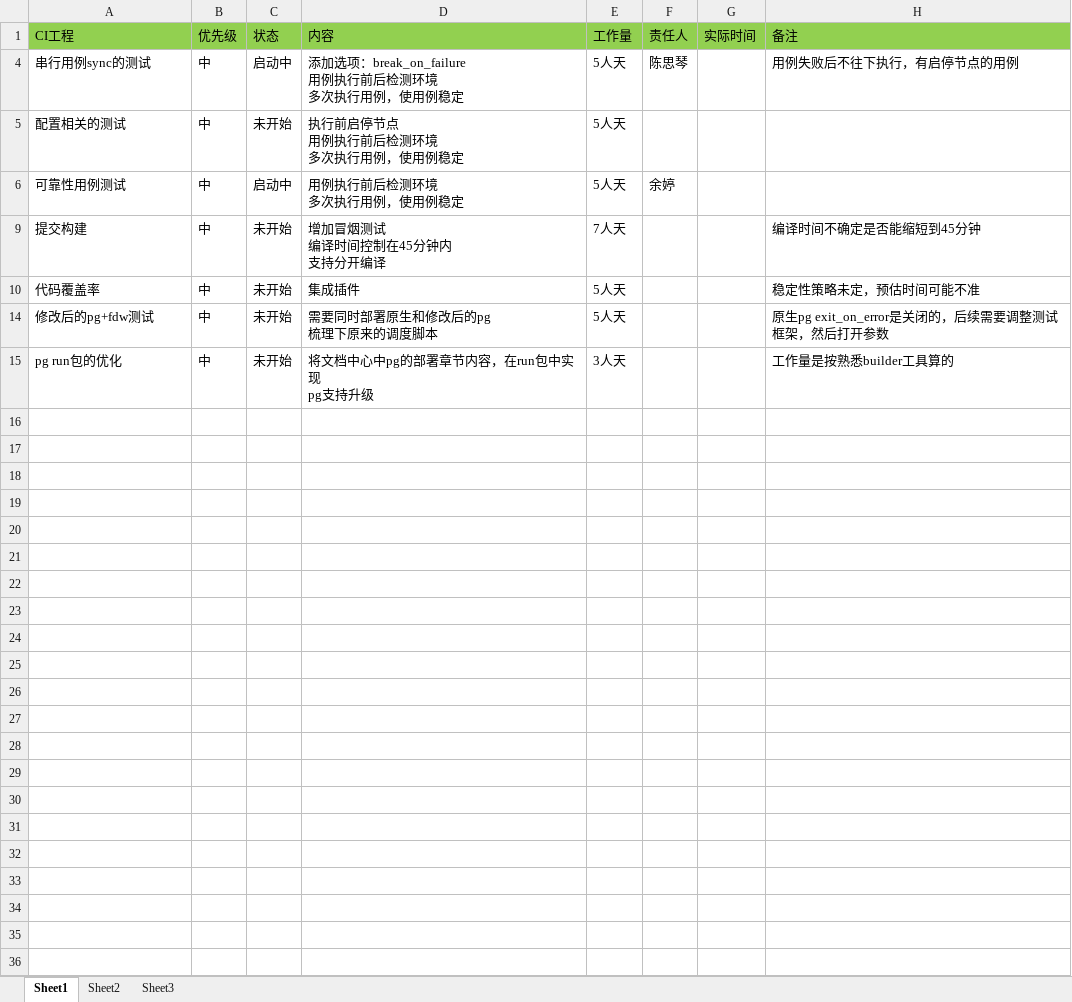
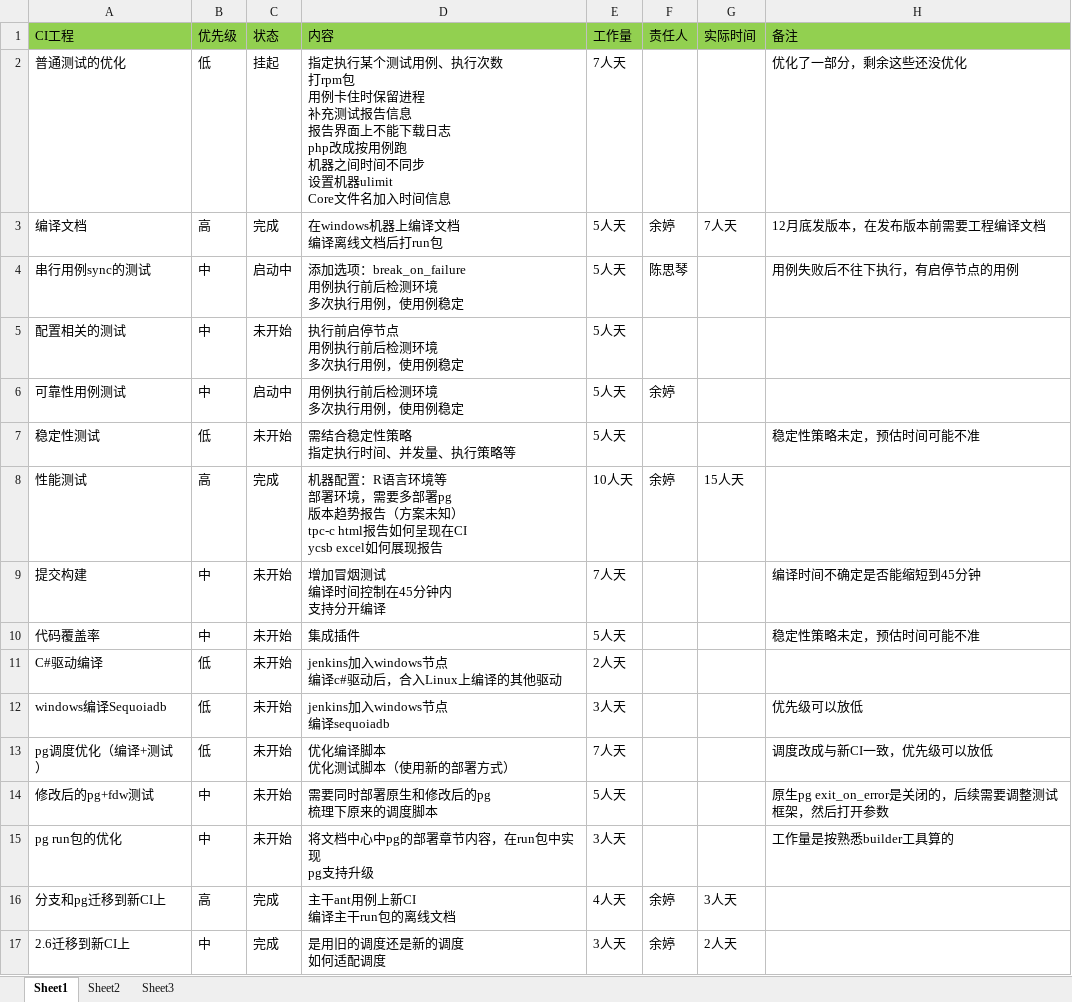
Before and after one commit to x56080/DB-CI, an Excel workbook: internal_doc/ci_improve_plan/ci_imporve_plan.xlsx, sheet Sheet1, drawn as a sheet; values as stored, in another font and other column widths than the file's, no borders; ↵ is a line break in a cell; the diff names each change by its address in the sheet, - before the commit and + after, or states it on an @@ line.

```diff
--- a/internal_doc/ci_improve_plan/ci_imporve_plan.xlsx (sheet Sheet1)
+++ b/internal_doc/ci_improve_plan/ci_imporve_plan.xlsx (sheet Sheet1)
@@ row 2 unhidden: 普通测试的优化 | 低 | 挂起 | 指定执行某个测试用例、执行次数 ↵ 打rpm包 ↵ 用例卡住时保留进程 ↵ 补充测试报告信息 ↵ 报告界面上不能下载日志 ↵ php改成按用例跑 ↵ 机器之间时间不同步 ↵ 设置机器ulimit ↵ Core文件名加入时间信息 | 7人天 |  |  | 优化了一部分，剩余这些还没优化 @@
@@ row 3 unhidden: 编译文档 | 高 | 完成 | 在windows机器上编译文档 ↵ 编译离线文档后打run包 | 5人天 | 余婷 | 7人天 | 12月底发版本，在发布版本前需要工程编译文档 @@
@@ row 7 unhidden: 稳定性测试 | 低 | 未开始 | 需结合稳定性策略 ↵ 指定执行时间、并发量、执行策略等 | 5人天 |  |  | 稳定性策略未定，预估时间可能不准 @@
@@ row 8 unhidden: 性能测试 | 高 | 完成 | 机器配置：R语言环境等 ↵ 部署环境，需要多部署pg ↵ 版本趋势报告（方案未知） ↵ tpc-c html报告如何呈现在CI ↵ ycsb excel如何展现报告 | 10人天 | 余婷 | 15人天 @@
@@ row 11 unhidden: C#驱动编译 | 低 | 未开始 | jenkins加入windows节点 ↵ 编译c#驱动后，合入Linux上编译的其他驱动 | 2人天 @@
@@ row 12 unhidden: windows编译Sequoiadb | 低 | 未开始 | jenkins加入windows节点 ↵ 编译sequoiadb | 3人天 |  |  | 优先级可以放低 @@
@@ row 13 unhidden: pg调度优化（编译+测试） | 低 | 未开始 | 优化编译脚本 ↵ 优化测试脚本（使用新的部署方式） | 7人天 |  |  | 调度改成与新CI一致，优先级可以放低 @@
@@ row 16 unhidden: 分支和pg迁移到新CI上 | 高 | 完成 | 主干ant用例上新CI ↵ 编译主干run包的离线文档 | 4人天 | 余婷 | 3人天 @@
@@ row 17 unhidden: 2.6迁移到新CI上 | 中 | 完成 | 是用旧的调度还是新的调度 ↵ 如何适配调度 | 3人天 | 余婷 | 2人天 @@
```
Also changed, not shown: 2 other files.
